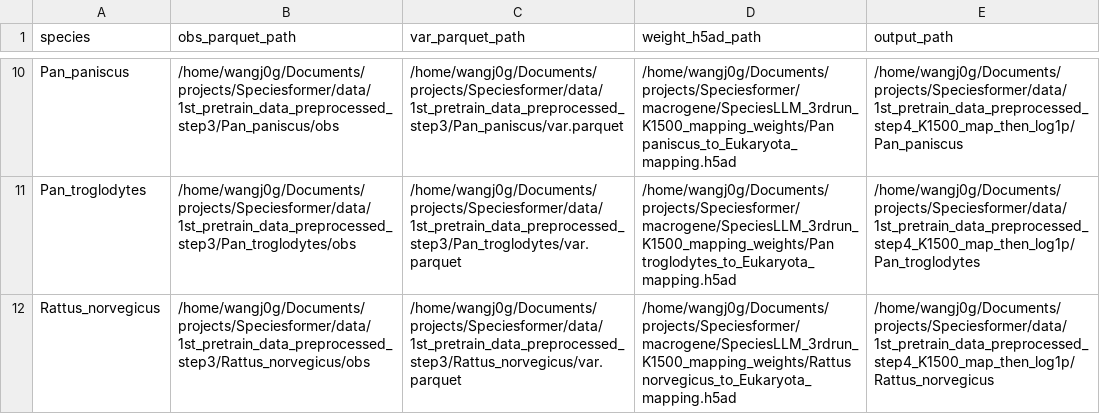
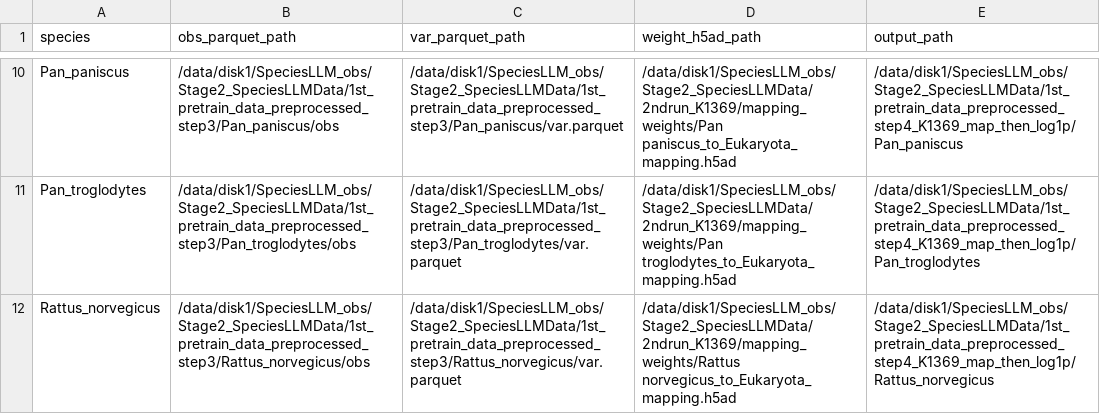
Before and after one commit to lgw2023/SpeciesLLM, a CSV file: k1369/preprocess/task_config_1st_expm1_map_log1p.csv, drawn as a sheet; only a part is shown, gaps mark what is left out; the diff covers the shown part only; the diff names each change by its address in the sheet, - before the commit and + after, or states it on an @@ line.

```diff
--- a/k1369/preprocess/task_config_1st_expm1_map_log1p.csv
+++ b/k1369/preprocess/task_config_1st_expm1_map_log1p.csv
-B10 (obs_parquet_path): /home/wangj0g/Documents/projects/Speciesformer/data/1st_pretrain_data_preprocessed_step3/Pan_paniscus/obs
+B10 (obs_parquet_path): /data/disk1/SpeciesLLM_obs/Stage2_SpeciesLLMData/1st_pretrain_data_preprocessed_step3/Pan_paniscus/obs
-C10 (var_parquet_path): /home/wangj0g/Documents/projects/Speciesformer/data/1st_pretrain_data_preprocessed_step3/Pan_paniscus/var.parquet
+C10 (var_parquet_path): /data/disk1/SpeciesLLM_obs/Stage2_SpeciesLLMData/1st_pretrain_data_preprocessed_step3/Pan_paniscus/var.parquet
-D10 (weight_h5ad_path): /home/wangj0g/Documents/projects/Speciesformer/macrogene/SpeciesLLM_3rdrun_K1500_mapping_weights/Pan paniscus_to_Eukaryota_mapping.h5ad
+D10 (weight_h5ad_path): /data/disk1/SpeciesLLM_obs/Stage2_SpeciesLLMData/2ndrun_K1369/mapping_weights/Pan paniscus_to_Eukaryota_mapping.h5ad
-E10 (output_path): /home/wangj0g/Documents/projects/Speciesformer/data/1st_pretrain_data_preprocessed_step4_K1500_map_then_log1p/Pan_paniscus
+E10 (output_path): /data/disk1/SpeciesLLM_obs/Stage2_SpeciesLLMData/1st_pretrain_data_preprocessed_step4_K1369_map_then_log1p/Pan_paniscus
-B11 (obs_parquet_path): /home/wangj0g/Documents/projects/Speciesformer/data/1st_pretrain_data_preprocessed_step3/Pan_troglodytes/obs
+B11 (obs_parquet_path): /data/disk1/SpeciesLLM_obs/Stage2_SpeciesLLMData/1st_pretrain_data_preprocessed_step3/Pan_troglodytes/obs
-C11 (var_parquet_path): /home/wangj0g/Documents/projects/Speciesformer/data/1st_pretrain_data_preprocessed_step3/Pan_troglodytes/var.parquet
+C11 (var_parquet_path): /data/disk1/SpeciesLLM_obs/Stage2_SpeciesLLMData/1st_pretrain_data_preprocessed_step3/Pan_troglodytes/var.parquet
-D11 (weight_h5ad_path): /home/wangj0g/Documents/projects/Speciesformer/macrogene/SpeciesLLM_3rdrun_K1500_mapping_weights/Pan troglodytes_to_Eukaryota_mapping.h5ad
+D11 (weight_h5ad_path): /data/disk1/SpeciesLLM_obs/Stage2_SpeciesLLMData/2ndrun_K1369/mapping_weights/Pan troglodytes_to_Eukaryota_mapping.h5ad
-E11 (output_path): /home/wangj0g/Documents/projects/Speciesformer/data/1st_pretrain_data_preprocessed_step4_K1500_map_then_log1p/Pan_troglodytes
+E11 (output_path): /data/disk1/SpeciesLLM_obs/Stage2_SpeciesLLMData/1st_pretrain_data_preprocessed_step4_K1369_map_then_log1p/Pan_troglodytes
-B12 (obs_parquet_path): /home/wangj0g/Documents/projects/Speciesformer/data/1st_pretrain_data_preprocessed_step3/Rattus_norvegicus/obs
+B12 (obs_parquet_path): /data/disk1/SpeciesLLM_obs/Stage2_SpeciesLLMData/1st_pretrain_data_preprocessed_step3/Rattus_norvegicus/obs
-C12 (var_parquet_path): /home/wangj0g/Documents/projects/Speciesformer/data/1st_pretrain_data_preprocessed_step3/Rattus_norvegicus/var.parquet
+C12 (var_parquet_path): /data/disk1/SpeciesLLM_obs/Stage2_SpeciesLLMData/1st_pretrain_data_preprocessed_step3/Rattus_norvegicus/var.parquet
-D12 (weight_h5ad_path): /home/wangj0g/Documents/projects/Speciesformer/macrogene/SpeciesLLM_3rdrun_K1500_mapping_weights/Rattus norvegicus_to_Eukaryota_mapping.h5ad
+D12 (weight_h5ad_path): /data/disk1/SpeciesLLM_obs/Stage2_SpeciesLLMData/2ndrun_K1369/mapping_weights/Rattus norvegicus_to_Eukaryota_mapping.h5ad
-E12 (output_path): /home/wangj0g/Documents/projects/Speciesformer/data/1st_pretrain_data_preprocessed_step4_K1500_map_then_log1p/Rattus_norvegicus
+E12 (output_path): /data/disk1/SpeciesLLM_obs/Stage2_SpeciesLLMData/1st_pretrain_data_preprocessed_step4_K1369_map_then_log1p/Rattus_norvegicus
```
Also changed, not shown: 32 edited cells elsewhere in this file, k1369/preprocess/task_config_2nd_expm1_map_log1p.csv, 18 other files.
